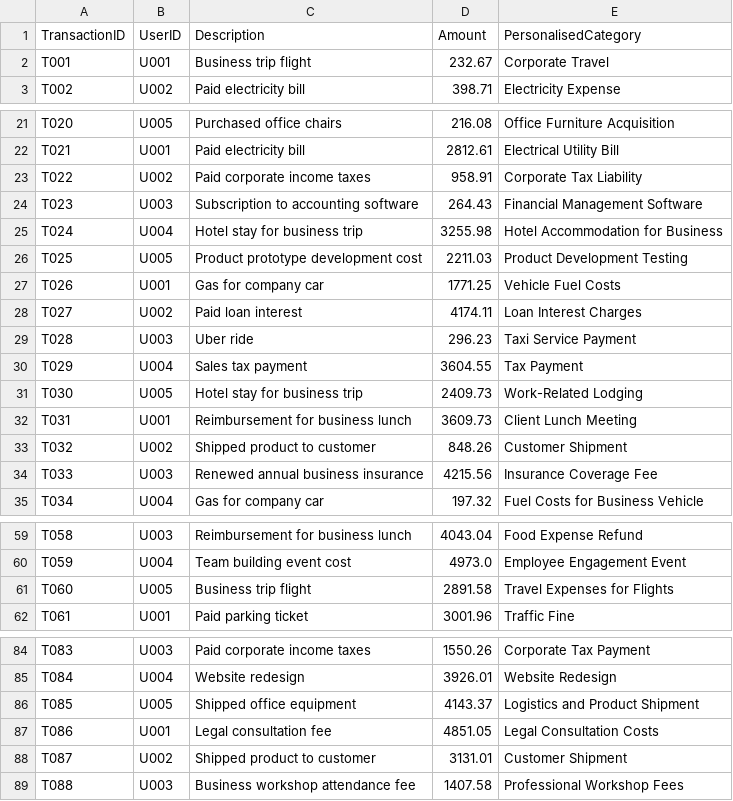
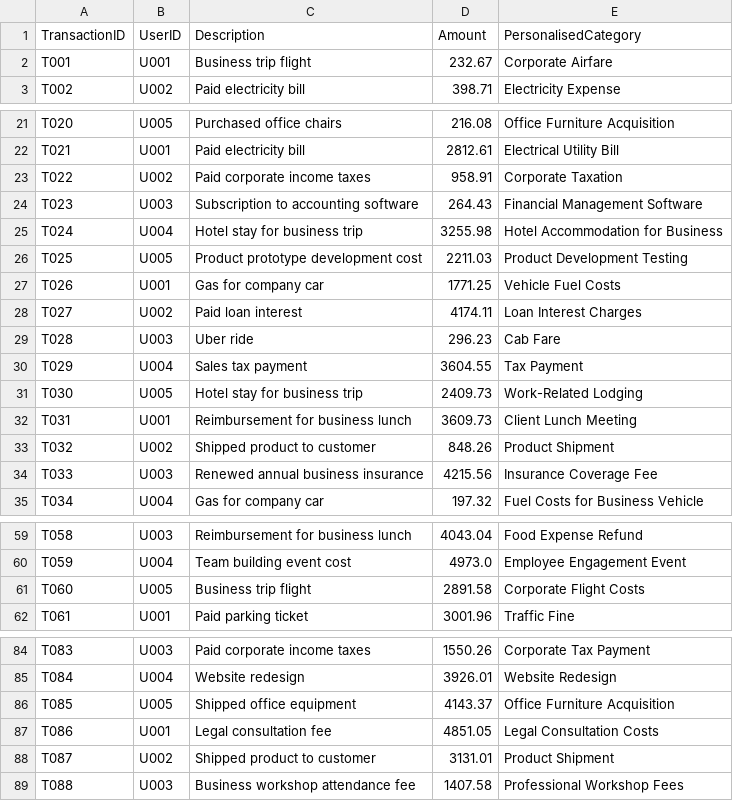
Before and after one commit to craft-review/auto-categorisation, a CSV file: approach_using_LLM/data/processed/testing_data_run2_synonymous_trx_output.csv, drawn as a sheet; only a part is shown, gaps mark what is left out; the diff covers the shown part only.

```diff
--- a/approach_using_LLM/data/processed/testing_data_run2_synonymous_trx_output.csv
+++ b/approach_using_LLM/data/processed/testing_data_run2_synonymous_trx_output.csv
@@ -1,3 +1,3 @@
 TransactionID,UserID,Description,Amount,PersonalisedCategory
-T001,U001,Business trip flight,232.67,Corporate Travel
+T001,U001,Business trip flight,232.67,Corporate Airfare
 T002,U002,Paid electricity bill,398.71,Electricity Expense
@@ -22,3 +22,3 @@ T020,U005,Purchased office chairs,216.08,Office Furniture Acquisition
 T021,U001,Paid electricity bill,2812.61,Electrical Utility Bill
-T022,U002,Paid corporate income taxes,958.91,Corporate Tax Liability
+T022,U002,Paid corporate income taxes,958.91,Corporate Taxation
 T023,U003,Subscription to accounting software,264.43,Financial Management Software
@@ -28,3 +28,3 @@ T026,U001,Gas for company car,1771.25,Vehicle Fuel Costs
 T027,U002,Paid loan interest,4174.11,Loan Interest Charges
-T028,U003,Uber ride,296.23,Taxi Service Payment
+T028,U003,Uber ride,296.23,Cab Fare
 T029,U004,Sales tax payment,3604.55,Tax Payment
@@ -32,3 +32,3 @@ T030,U005,Hotel stay for business trip,2409.73,Work-Related Lodging
 T031,U001,Reimbursement for business lunch,3609.73,Client Lunch Meeting
-T032,U002,Shipped product to customer,848.26,Customer Shipment
+T032,U002,Shipped product to customer,848.26,Product Shipment
 T033,U003,Renewed annual business insurance,4215.56,Insurance Coverage Fee
@@ -60,3 +60,3 @@ T058,U003,Reimbursement for business lunch,4043.04,Food Expense Refund
 T059,U004,Team building event cost,4973.0,Employee Engagement Event
-T060,U005,Business trip flight,2891.58,Travel Expenses for Flights
+T060,U005,Business trip flight,2891.58,Corporate Flight Costs
 T061,U001,Paid parking ticket,3001.96,Traffic Fine
@@ -85,5 +85,5 @@ T083,U003,Paid corporate income taxes,1550.26,Corporate Tax Payment
 T084,U004,Website redesign,3926.01,Website Redesign
-T085,U005,Shipped office equipment,4143.37,Logistics and Product Shipment
+T085,U005,Shipped office equipment,4143.37,Office Furniture Acquisition
 T086,U001,Legal consultation fee,4851.05,Legal Consultation Costs
-T087,U002,Shipped product to customer,3131.01,Customer Shipment
+T087,U002,Shipped product to customer,3131.01,Product Shipment
 T088,U003,Business workshop attendance fee,1407.58,Professional Workshop Fees
```
Also changed, not shown: 10 edited cells elsewhere in this file, approach_using_LLM/data/processed/testing_data_run1_synonymous_trx_output.csv, approach_using_LLM/data/processed/testing_data_run3_distant_trx_output.csv, 19 other files.
